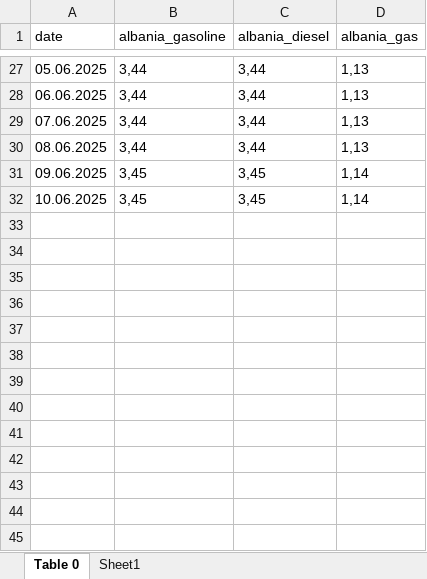
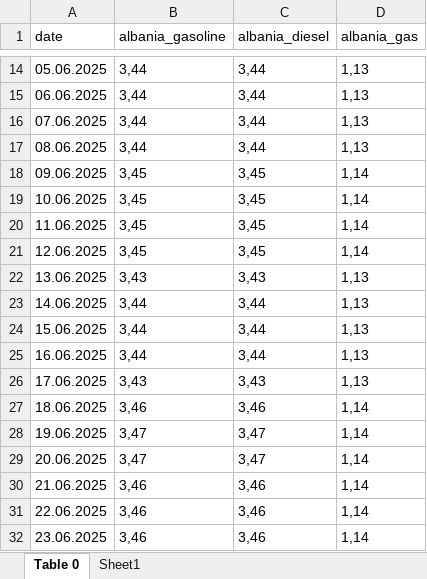
Before and after one commit to deky93/fuel-price-info, an Excel workbook: Book2.xlsx, sheet Table 0, drawn as a sheet; only a part is shown, gaps mark what is left out; values as stored, in another font and other column widths than the file's, no borders; table styles not drawn; the diff covers the shown part only; the diff names each change by its address in the sheet, - before the commit and + after, or states it on an @@ line.

```diff
--- a/Book2.xlsx (sheet Table 0)
+++ b/Book2.xlsx (sheet Table 0)
+row 20: 11.06.2025 | 3,45 | 3,45 | 1,14
+row 21: 12.06.2025 | 3,45 | 3,45 | 1,14
+row 22: 13.06.2025 | 3,43 | 3,43 | 1,13
+row 23: 14.06.2025 | 3,44 | 3,44 | 1,13
+row 24: 15.06.2025 | 3,44 | 3,44 | 1,13
+row 25: 16.06.2025 | 3,44 | 3,44 | 1,13
+row 26: 17.06.2025 | 3,43 | 3,43 | 1,13
+row 27: 18.06.2025 | 3,46 | 3,46 | 1,14
+row 28: 19.06.2025 | 3,47 | 3,47 | 1,14
+row 29: 20.06.2025 | 3,47 | 3,47 | 1,14
+row 30: 21.06.2025 | 3,46 | 3,46 | 1,14
+row 31: 22.06.2025 | 3,46 | 3,46 | 1,14
+row 32: 23.06.2025 | 3,46 | 3,46 | 1,14
```
Also changed, not shown: 13 removed rows elsewhere in this sheet, Book1.xlsx, Book3.xlsx, 7 other files.
